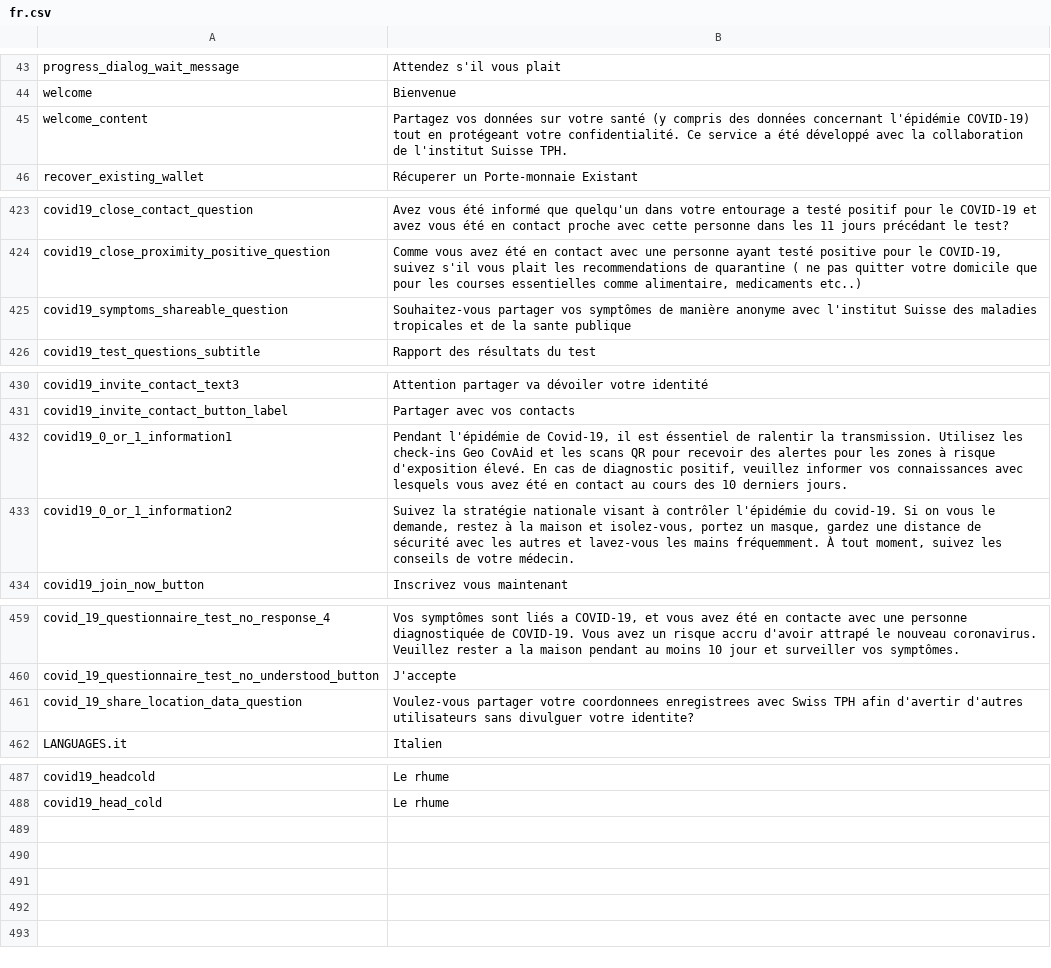
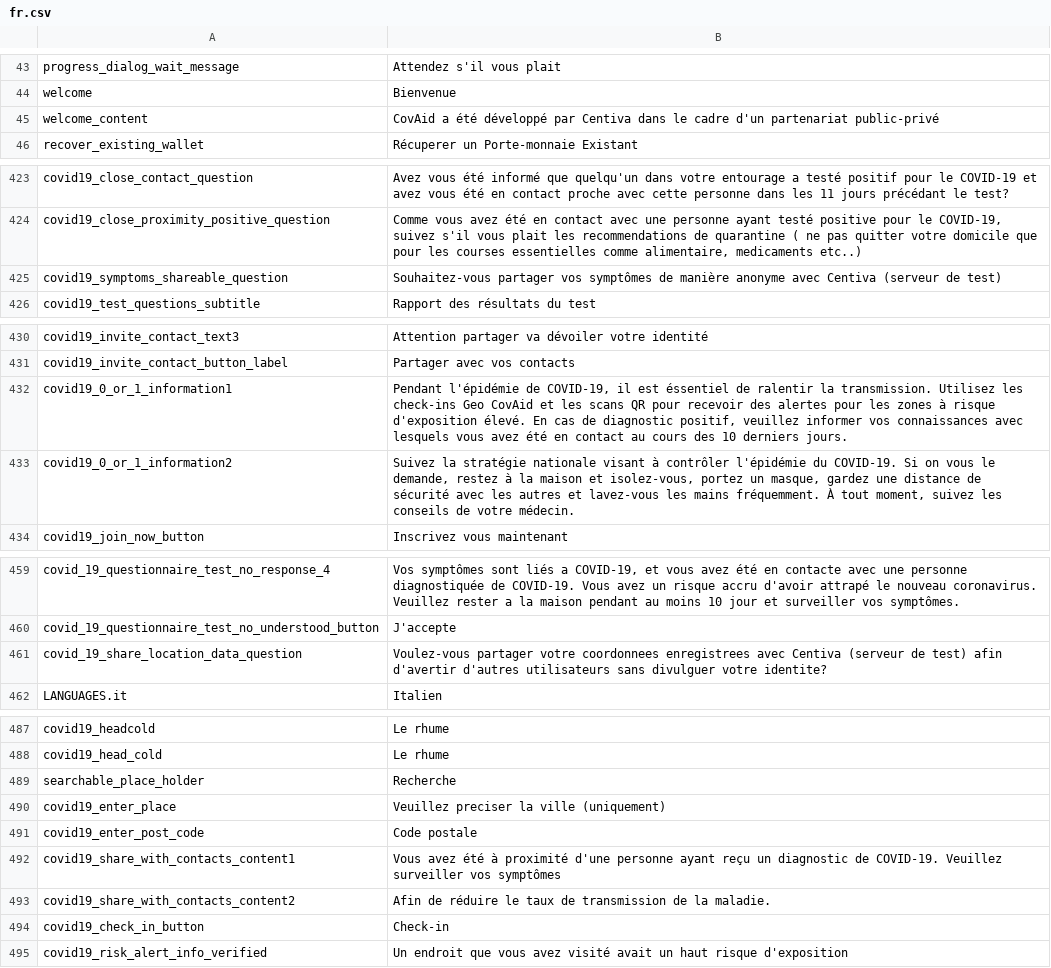
Before and after one commit to CentivaHealth/centiva-translations, a CSV file: fr.csv, drawn as a sheet; only a part is shown, gaps mark what is left out.

Commit message:
Update fr.csv (POEditor.com)

```diff
--- a/fr.csv
+++ b/fr.csv
@@ -44,3 +44,3 @@ progress_dialog_wait_message,"Attendez s'il vous plait"
 welcome,Bienvenue
-welcome_content,"Partagez vos données sur votre santé (y compris des données concernant l'épidémie COVID-19) tout en protégeant votre confidentialité. Ce service a été développé avec la collaboration de l'institut Suisse TPH."
+welcome_content,"CovAid a été développé par Centiva dans le cadre d'un partenariat public-privé"
 recover_existing_wallet,"Récuperer un Porte-monnaie Existant"
@@ -424,3 +424,3 @@ covid19_close_contact_question,"Avez vous été informé que  quelqu'un dans vot
 covid19_close_proximity_positive_question,"Comme vous avez été en contact avec une personne ayant testé positive pour le COVID-19, suivez s'il vous plait les recommendations de quarantine ( ne pas quitter votre domicile que pour les courses essentielles comme alimentaire, medicaments etc..)"
-covid19_symptoms_shareable_question,"Souhaitez-vous partager vos symptômes de manière anonyme avec l'institut Suisse des maladies tropicales et de la sante publique"
+covid19_symptoms_shareable_question,"Souhaitez-vous partager vos symptômes de manière anonyme avec Centiva (serveur de test)"
 covid19_test_questions_subtitle,"Rapport des résultats du test"
@@ -431,4 +431,4 @@ covid19_invite_contact_text3,"Attention  partager va dévoiler votre identité"
 covid19_invite_contact_button_label,"Partager avec vos contacts"
-covid19_0_or_1_information1,"Pendant l'épidémie de Covid-19, il est éssentiel de ralentir la transmission. Utilisez les check-ins Geo CovAid et les scans QR pour recevoir des alertes pour les zones à risque d'exposition élevé. En cas de diagnostic positif, veuillez informer vos connaissances avec lesquels vous avez été en contact au cours des 10 derniers jours."
-covid19_0_or_1_information2,"Suivez  la stratégie nationale visant à contrôler l'épidémie du covid-19. Si on vous le demande, restez à la maison et isolez-vous, portez un masque, gardez une distance de sécurité avec les autres et lavez-vous les mains fréquemment. À tout moment, suivez les conseils de votre médecin."
+covid19_0_or_1_information1,"Pendant l'épidémie de COVID-19, il est éssentiel de ralentir la transmission. Utilisez les check-ins Geo CovAid et les scans QR pour recevoir des alertes pour les zones à risque d'exposition élevé. En cas de diagnostic positif, veuillez informer vos connaissances avec lesquels vous avez été en contact au cours des 10 derniers jours."
+covid19_0_or_1_information2,"Suivez  la stratégie nationale visant à contrôler l'épidémie du COVID-19. Si on vous le demande, restez à la maison et isolez-vous, portez un masque, gardez une distance de sécurité avec les autres et lavez-vous les mains fréquemment. À tout moment, suivez les conseils de votre médecin."
 covid19_join_now_button,"Inscrivez vous maintenant"
@@ -460,3 +460,3 @@ covid_19_questionnaire_test_no_response_4,"Vos symptômes sont liés a COVID-19,
 covid_19_questionnaire_test_no_understood_button,J'accepte
-covid_19_share_location_data_question,"Voulez-vous partager votre coordonnees enregistrees avec Swiss TPH afin d'avertir d'autres utilisateurs sans divulguer votre identite?"
+covid_19_share_location_data_question,"Voulez-vous partager votre coordonnees enregistrees avec Centiva (serveur de test) afin d'avertir d'autres utilisateurs sans divulguer votre identite?"
 LANGUAGES.it,Italien
@@ -488 +488,8 @@ covid19_headcold,"Le rhume"
 covid19_head_cold,"Le rhume"
+searchable_place_holder,Recherche
+covid19_enter_place,"Veuillez preciser la ville (uniquement)"
+covid19_enter_post_code,"Code postale"
+covid19_share_with_contacts_content1,"Vous avez été à proximité d'une personne ayant reçu un diagnostic de COVID-19. Veuillez surveiller vos symptômes"
+covid19_share_with_contacts_content2,"Afin de réduire le taux de transmission de la maladie."
+covid19_check_in_button,Check-in
+covid19_risk_alert_info_verified,"Un endroit que vous avez visité avait un haut risque d'exposition "
```
